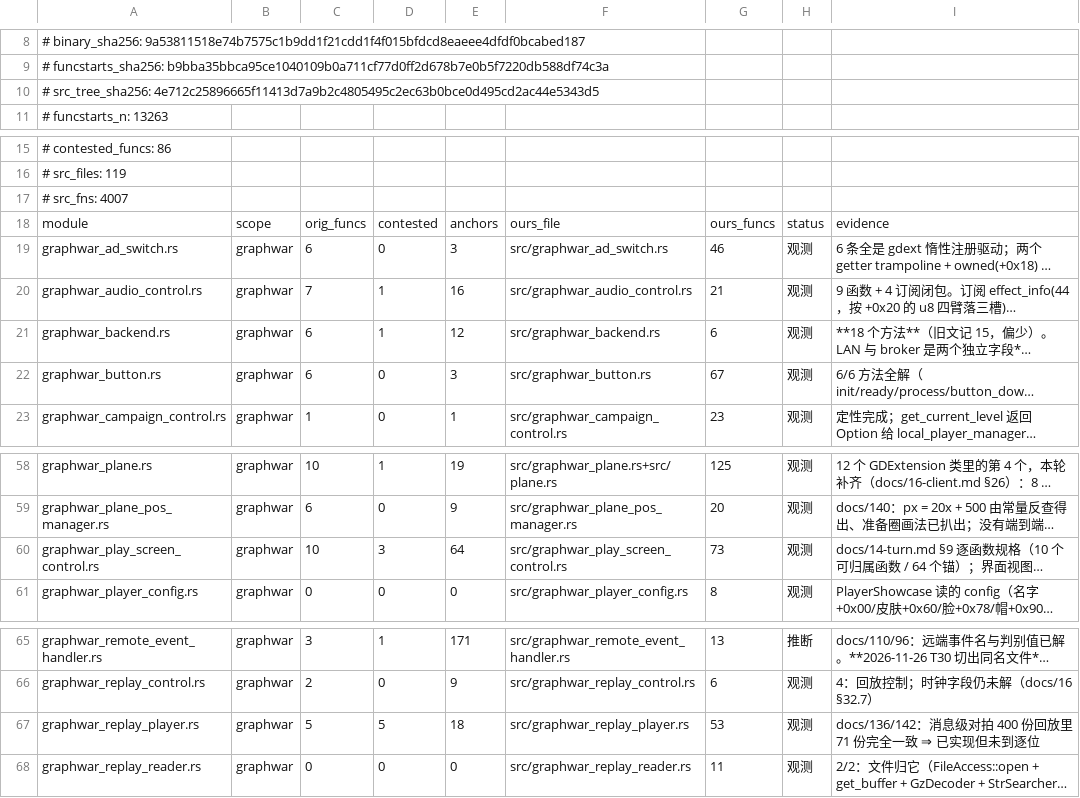
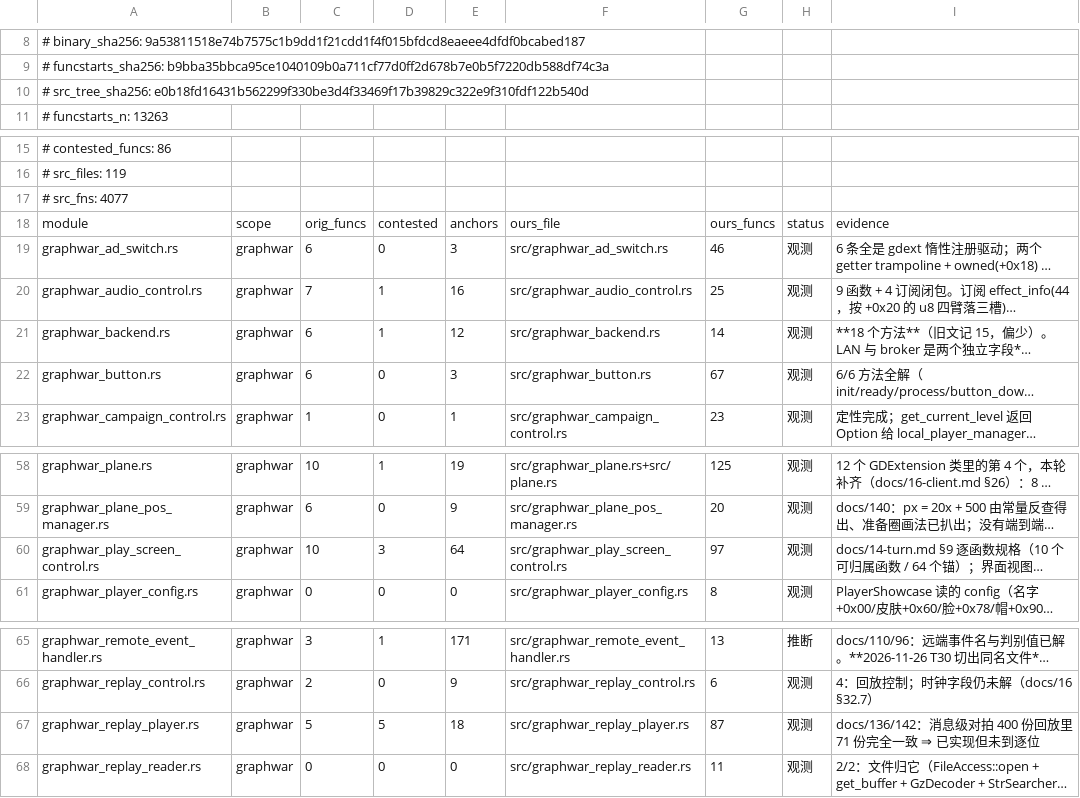
Before and after one commit to Cmd-GZ/graphwar2-rebuild, a TSV file: docs/coverage-matrix.tsv, drawn as a sheet; only a part is shown, gaps mark what is left out; long unchanged cells end in …; the diff names each change by its address in the sheet, - before the commit and + after, or states it on an @@ line.

```diff
--- a/docs/coverage-matrix.tsv
+++ b/docs/coverage-matrix.tsv
-A10: # src_tree_sha256: 4e712c25896665f11413d7a9b2c4805495c2ec63b0bce0d495cd2ac44e5343d5
+A10: # src_tree_sha256: e0b18fd16431b562299f330be3d4f33469f17b39829c322e9f310fdf122b540d
-A17: # src_fns: 4007
+A17: # src_fns: 4077
-G20: 21
+G20: 25
-G21: 6
+G21: 14
-G60: 73
+G60: 97
-G67: 53
+G67: 87
```
Also changed, not shown: 4 other files.
